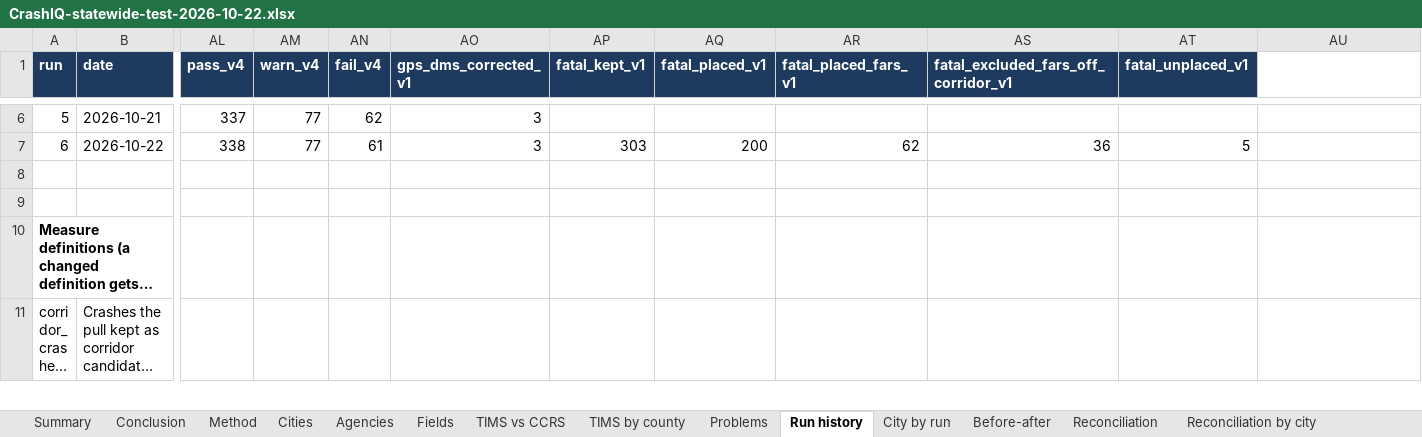
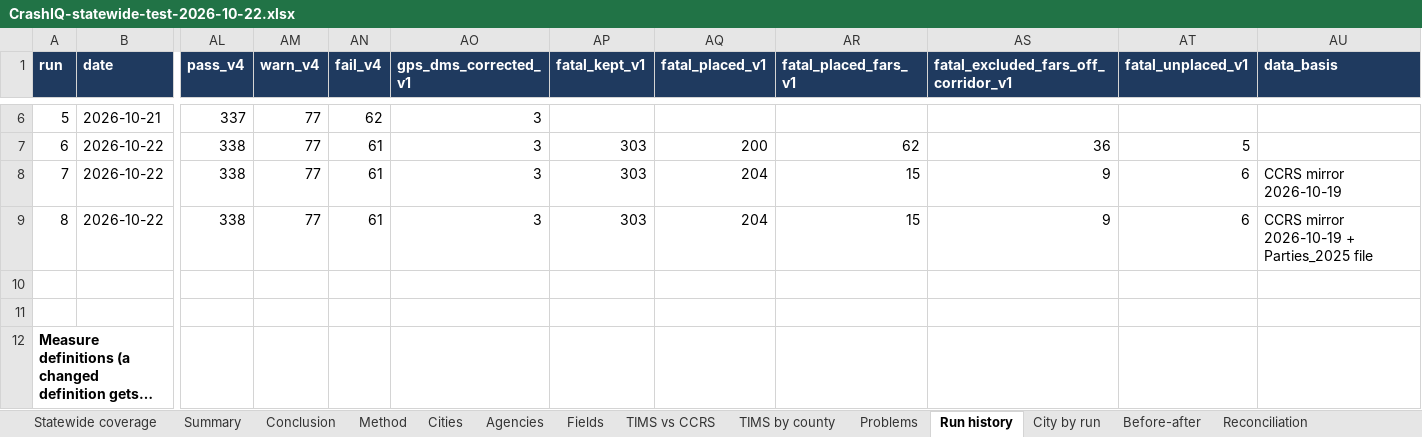
Before and after one commit to kvnloo/crashiq-backup, an Excel workbook: reports/testing/CrashIQ-statewide-test-2026-10-22.xlsx, sheet Run history, drawn as a sheet; only a part is shown, gaps mark what is left out; the shorter side is filled out with more unchanged rows; long unchanged cells end in …; values as stored, in another font and other column widths than the file's, no borders; charts and pictures and table styles not drawn; rows hold the shown columns only; the diff names each change by its address in the sheet, - before the commit and + after, or states it on an @@ line.

```diff
--- a/reports/testing/CrashIQ-statewide-test-2026-10-22.xlsx (sheet Run history)
+++ b/reports/testing/CrashIQ-statewide-test-2026-10-22.xlsx (sheet Run history)
+sheet tab: Statewide coverage
-AU1: (empty)
+AU1: data_basis
-AU1 fill: none
+AU1 fill: #1F3A5F
+row 8: 7 | 2026-10-22 | 338 | 77 | 61 | 3 | 303 | 204 | 15 | 9 | 6 | CCRS mirror 2026-10-19
+row 9: 8 | 2026-10-22 | 338 | 77 | 61 | 3 | 303 | 204 | 15 | 9 | 6 | CCRS mirror 2026-10-19 + Parties_2025 file
```
Also changed, not shown: sheet Cities, sheet Run history (corridors v2), sheet Before-after, sheet Reconciliation by city, sheet Reconciliation, sheet City by run, 3 more sheets, other sheet tabs, charts or pictures, 4 other files.
